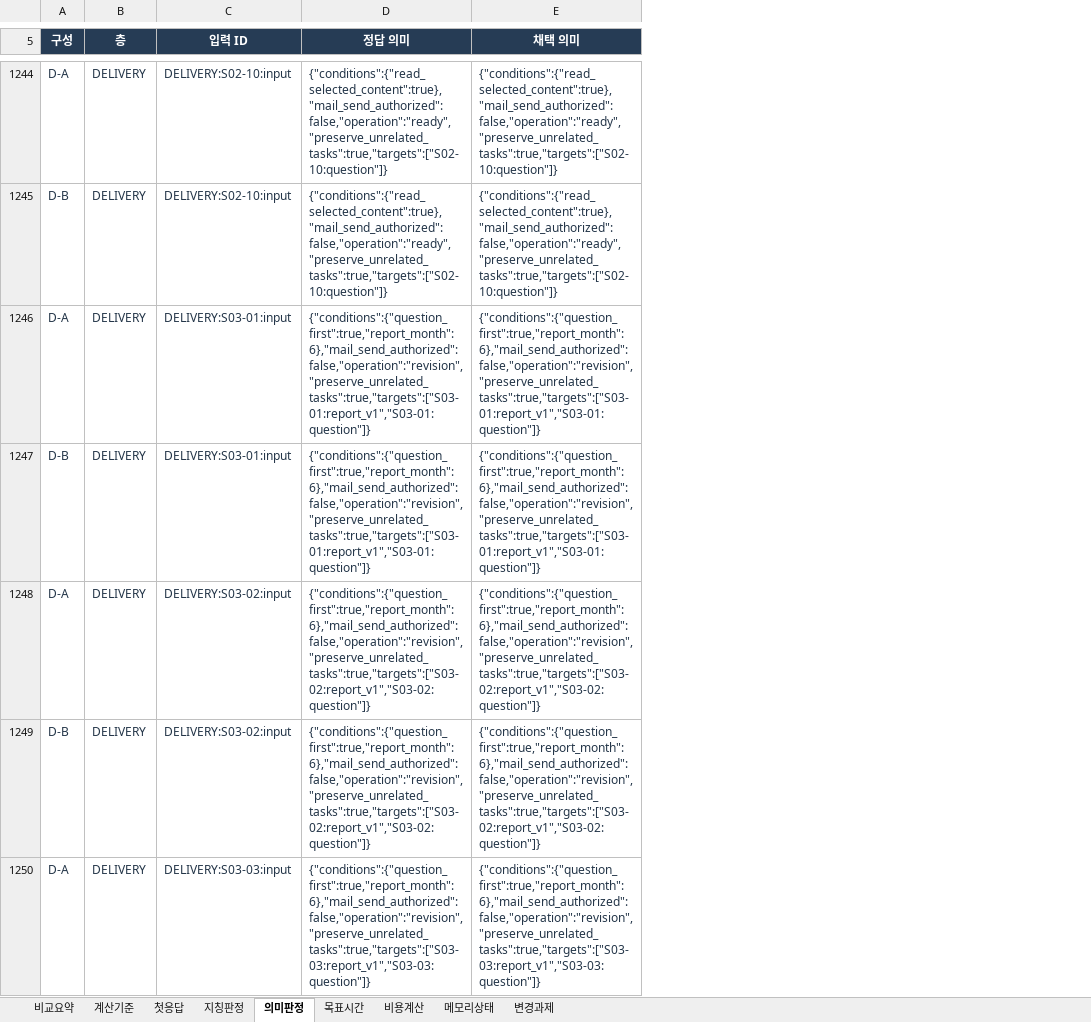
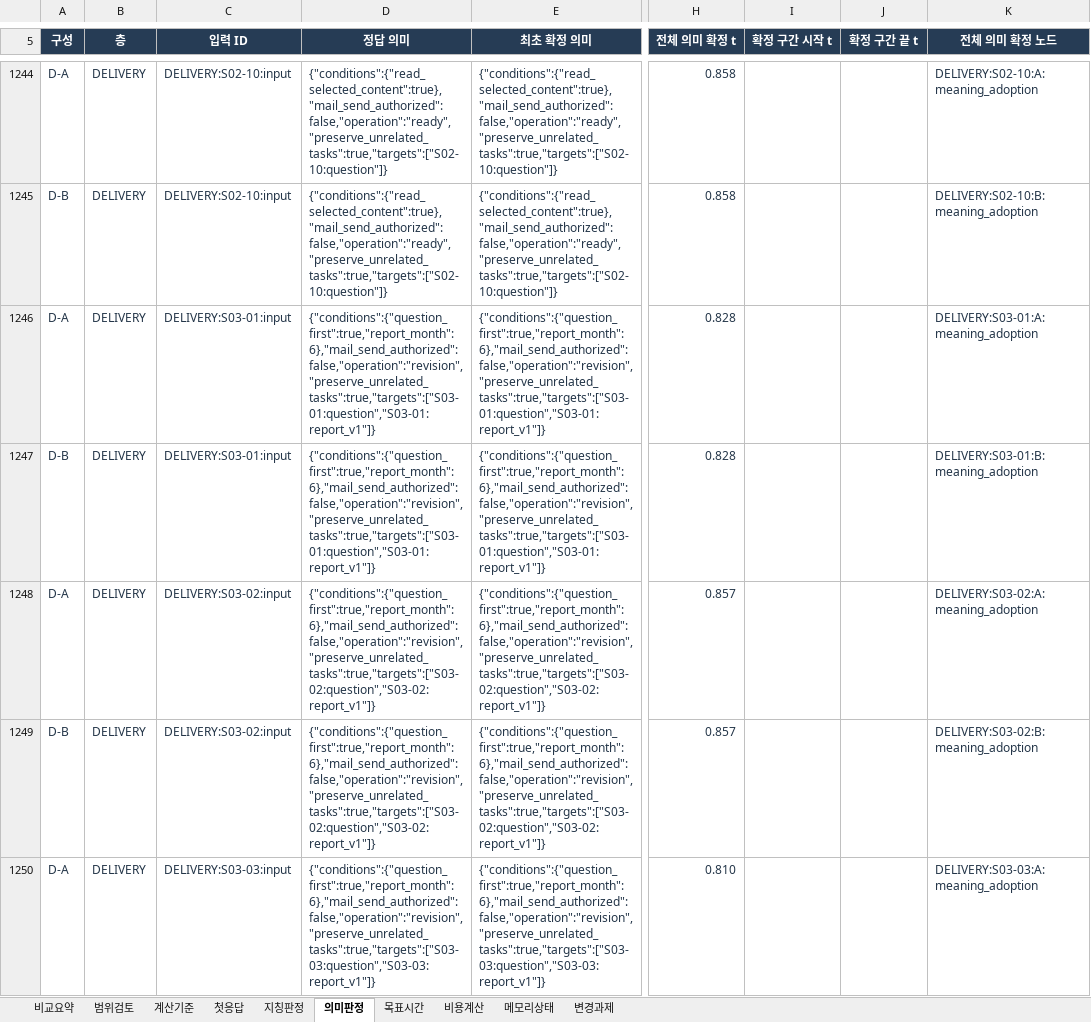
Before and after one commit to cbyche/via-sw-architecture, an Excel workbook: docs/presentations_files/qa-common-synthetic-v3-20261022/outputs/01a15dfe/VIA-QA-stratified-v3.xlsx, sheet 의미판정, drawn as a sheet; only a part is shown, gaps mark what is left out; values as stored, in another font and other column widths than the file's, no borders; table styles not drawn; the diff covers the shown part only; the diff names each change by its address in the sheet, - before the commit and + after, or states it on an @@ line.

```diff
--- a/docs/presentations_files/qa-common-synthetic-v3-20261022/outputs/01a15dfe/VIA-QA-stratified-v3.xlsx (sheet 의미판정)
+++ b/docs/presentations_files/qa-common-synthetic-v3-20261022/outputs/01a15dfe/VIA-QA-stratified-v3.xlsx (sheet 의미판정)
+sheet tab: 범위검토
+column H (전체 의미 확정 t), rows 1244-1250: 0.858 | 0.858 | 0.828 | 0.828 | 0.857 | 0.857 | 0.810
+column I (확정 구간 시작 t), empty
+column J (확정 구간 끝 t), empty
+column K (전체 의미 확정 노드), rows 1244-1250: DELIVERY:S02-10:A:meaning_adoption | DELIVERY:S02-10:B:meaning_adoption | DELIVERY:S03-01:A:meaning_adoption | DELIVERY:S03-01:B:meaning_adoption | DELIVERY:S03-02:A:meaning_adoption | DELIVERY:S03-02:B:meaning_adoption | DELIVERY:S03-03:A:meaning_adoption
-E5: 채택 의미
+E5: 최초 확정 의미
-D1246:D1247 (정답 의미): {"conditions":{"question_first":true,"report_month":6},"mail_send_authorized":false,"operation":"revision","preserve_unrelated_tasks":true,"targets":["S03-01:report_v1","S03-01:question"]}
+D1246:D1247 (정답 의미): {"conditions":{"question_first":true,"report_month":6},"mail_send_authorized":false,"operation":"revision","preserve_unrelated_tasks":true,"targets":["S03-01:question","S03-01:report_v1"]}
-E1246:E1247 (최초 확정 의미): {"conditions":{"question_first":true,"report_month":6},"mail_send_authorized":false,"operation":"revision","preserve_unrelated_tasks":true,"targets":["S03-01:report_v1","S03-01:question"]}
+E1246:E1247 (최초 확정 의미): {"conditions":{"question_first":true,"report_month":6},"mail_send_authorized":false,"operation":"revision","preserve_unrelated_tasks":true,"targets":["S03-01:question","S03-01:report_v1"]}
-D1248:D1249 (정답 의미): {"conditions":{"question_first":true,"report_month":6},"mail_send_authorized":false,"operation":"revision","preserve_unrelated_tasks":true,"targets":["S03-02:report_v1","S03-02:question"]}
+D1248:D1249 (정답 의미): {"conditions":{"question_first":true,"report_month":6},"mail_send_authorized":false,"operation":"revision","preserve_unrelated_tasks":true,"targets":["S03-02:question","S03-02:report_v1"]}
-E1248:E1249 (최초 확정 의미): {"conditions":{"question_first":true,"report_month":6},"mail_send_authorized":false,"operation":"revision","preserve_unrelated_tasks":true,"targets":["S03-02:report_v1","S03-02:question"]}
+E1248:E1249 (최초 확정 의미): {"conditions":{"question_first":true,"report_month":6},"mail_send_authorized":false,"operation":"revision","preserve_unrelated_tasks":true,"targets":["S03-02:question","S03-02:report_v1"]}
-D1250 (정답 의미): {"conditions":{"question_first":true,"report_month":6},"mail_send_authorized":false,"operation":"revision","preserve_unrelated_tasks":true,"targets":["S03-03:report_v1","S03-03:question"]}
+D1250 (정답 의미): {"conditions":{"question_first":true,"report_month":6},"mail_send_authorized":false,"operation":"revision","preserve_unrelated_tasks":true,"targets":["S03-03:question","S03-03:report_v1"]}
-E1250 (최초 확정 의미): {"conditions":{"question_first":true,"report_month":6},"mail_send_authorized":false,"operation":"revision","preserve_unrelated_tasks":true,"targets":["S03-03:report_v1","S03-03:question"]}
+E1250 (최초 확정 의미): {"conditions":{"question_first":true,"report_month":6},"mail_send_authorized":false,"operation":"revision","preserve_unrelated_tasks":true,"targets":["S03-03:question","S03-03:report_v1"]}
```
Also changed, not shown: 72 edited cells elsewhere in this sheet, sheet 메모리상태, sheet 첫응답, sheet 비교요약, sheet 비용계산, sheet 목표시간, sheet 계산기준, 1 more sheet, formulas that keep their value, 53 other files.
